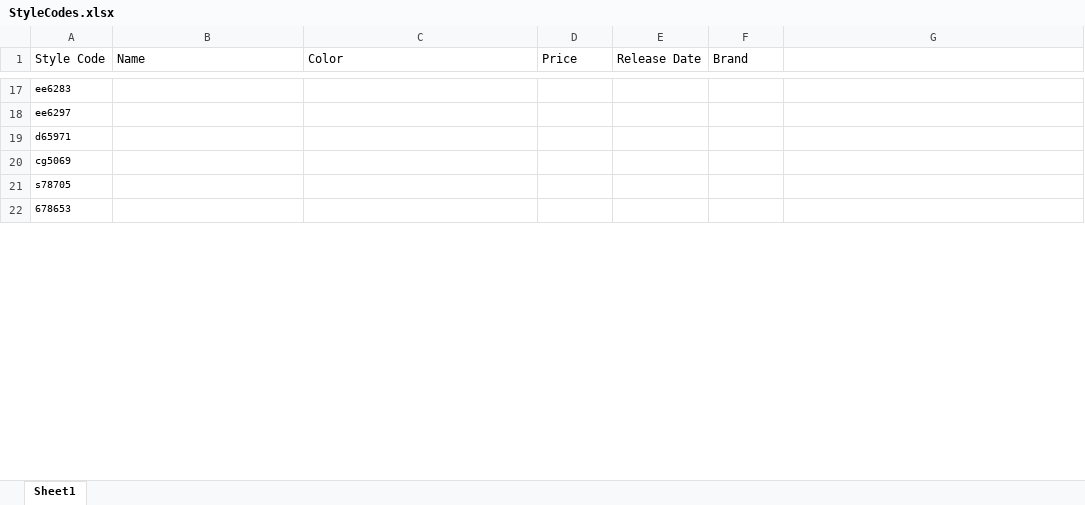
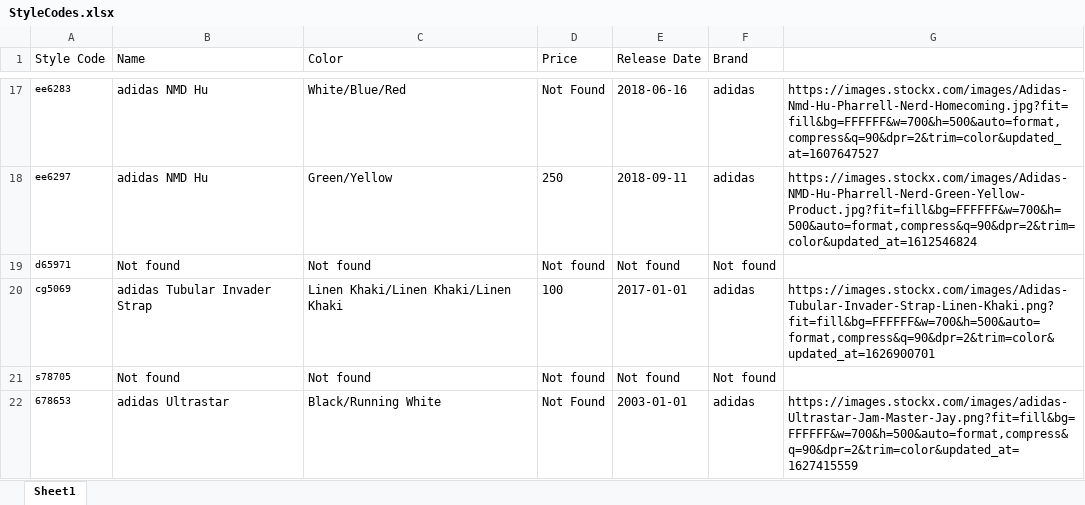
Before and after one commit to hassancodes/SneakScrape, an Excel workbook: StyleCodes.xlsx, sheet Sheet1, drawn as a sheet; only a part is shown, gaps mark what is left out; values as stored, in another font and other column widths than the file's, no borders; the diff covers the shown part only; the diff names each change by its address in the sheet, - before the commit and + after, or states it on an @@ line.

```diff
--- a/StyleCodes.xlsx (sheet Sheet1)
+++ b/StyleCodes.xlsx (sheet Sheet1)
-B17:B18 (Name): (empty)
+B17:B18 (Name): adidas NMD Hu
-C17 (Color): (empty)
+C17 (Color): White/Blue/Red
-D17 (Price): (empty)
+D17 (Price): Not Found
-E17 (Release Date): (empty)
+E17 (Release Date): 2018-06-16
-F17:F18 (Brand): (empty)
+F17:F18 (Brand): adidas
-G17: (empty)
+G17: https://images.stockx.com/images/Adidas-Nmd-Hu-Pharrell-Nerd-Homecoming.jpg?fit=fill&bg=FFFFFF&w=700&h=500&auto=format,compress&q=90&dpr=2&trim=color&updated_at=1607647527
-C18 (Color): (empty)
+C18 (Color): Green/Yellow
-D18 (Price): (empty)
+D18 (Price): 250
-E18 (Release Date): (empty)
+E18 (Release Date): 2018-09-11
-G18: (empty)
+G18: https://images.stockx.com/images/Adidas-NMD-Hu-Pharrell-Nerd-Green-Yellow-Product.jpg?fit=fill&bg=FFFFFF&w=700&h=500&auto=format,compress&q=90&dpr=2&trim=color&updated_at=1612546824
-B19 (Name): (empty)
+B19 (Name): Not found
-C19 (Color): (empty)
+C19 (Color): Not found
-D19 (Price): (empty)
+D19 (Price): Not found
-E19 (Release Date): (empty)
+E19 (Release Date): Not found
-F19 (Brand): (empty)
+F19 (Brand): Not found
-B20 (Name): (empty)
+B20 (Name): adidas Tubular Invader Strap
-C20 (Color): (empty)
+C20 (Color): Linen Khaki/Linen Khaki/Linen Khaki
-D20 (Price): (empty)
+D20 (Price): 100
-E20 (Release Date): (empty)
+E20 (Release Date): 2017-01-01
-F20 (Brand): (empty)
+F20 (Brand): adidas
-G20: (empty)
+G20: https://images.stockx.com/images/Adidas-Tubular-Invader-Strap-Linen-Khaki.png?fit=fill&bg=FFFFFF&w=700&h=500&auto=format,compress&q=90&dpr=2&trim=color&updated_at=1626900701
-B21 (Name): (empty)
+B21 (Name): Not found
-C21 (Color): (empty)
+C21 (Color): Not found
-D21 (Price): (empty)
+D21 (Price): Not found
-E21 (Release Date): (empty)
+E21 (Release Date): Not found
-F21 (Brand): (empty)
+F21 (Brand): Not found
-B22 (Name): (empty)
+B22 (Name): adidas Ultrastar
-C22 (Color): (empty)
+C22 (Color): Black/Running White
-D22 (Price): (empty)
+D22 (Price): Not Found
-E22 (Release Date): (empty)
+E22 (Release Date): 2003-01-01
-F22 (Brand): (empty)
+F22 (Brand): adidas
-G22: (empty)
+G22: https://images.stockx.com/images/adidas-Ultrastar-Jam-Master-Jay.png?fit=fill&bg=FFFFFF&w=700&h=500&auto=format,compress&q=90&dpr=2&trim=color&updated_at=1627415559
```
Also changed, not shown: 2 added rows, 2 removed rows and 267 edited cells elsewhere in this sheet, 6 other files.
